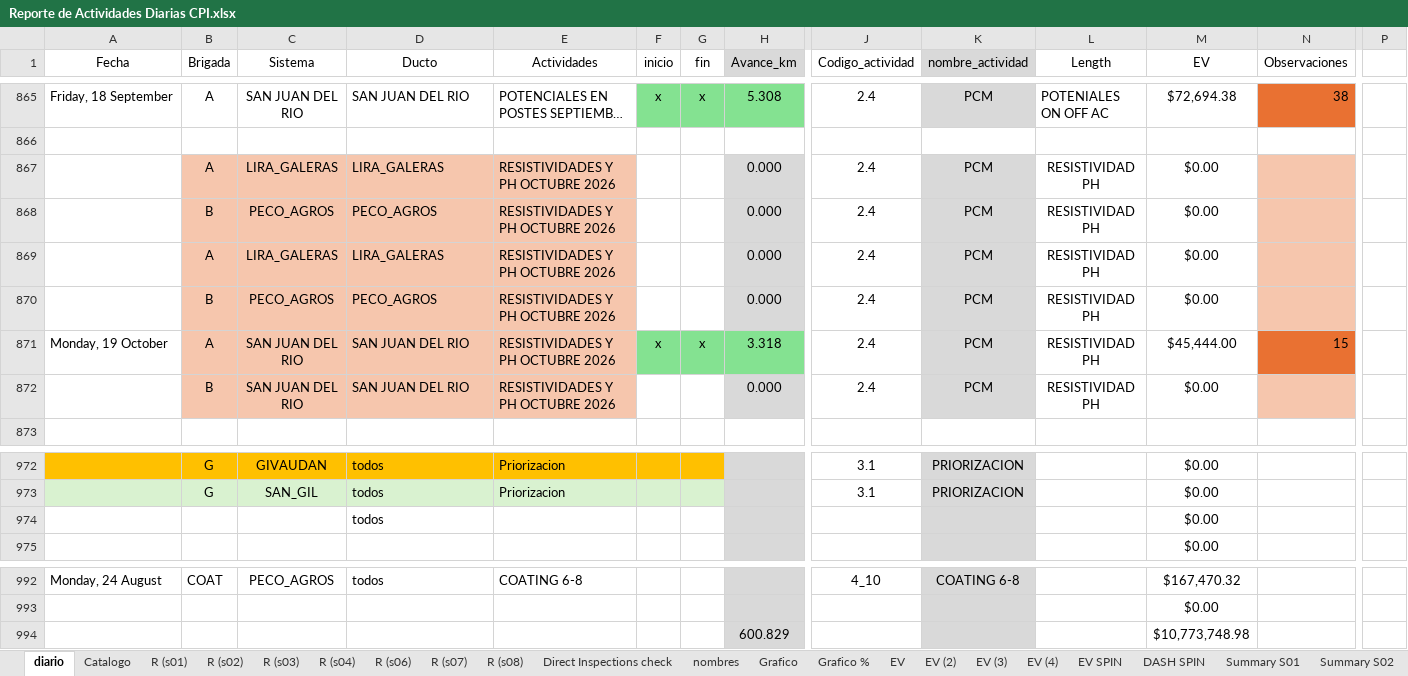
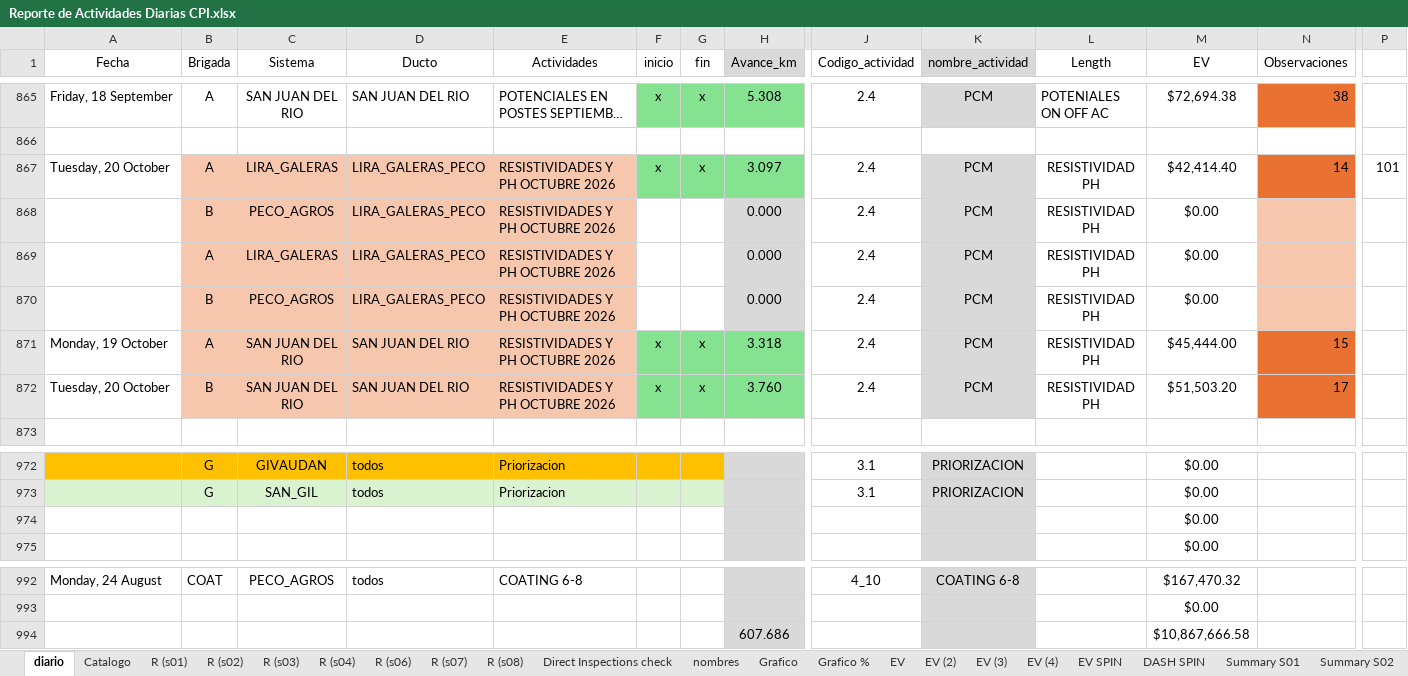
Before and after one commit to crooss/Dash_DGJ, an Excel workbook: data/Reporte de Actividades Diarias CPI.xlsx, sheet diario, drawn as a sheet; only a part is shown, gaps mark what is left out; long unchanged cells end in …; values as stored, in another font and other column widths than the file's, no borders; charts and pictures and conditional formats and table styles not drawn; removed rows and columns are numbered as before the commit, all else as after; rows hold the shown columns only; the diff names each change by its address in the sheet, - before the commit and + after, or states it on an @@ line.

```diff
--- a/data/Reporte de Actividades Diarias CPI.xlsx (sheet diario)
+++ b/data/Reporte de Actividades Diarias CPI.xlsx (sheet diario)
-row 867:  | A | LIRA_GALERAS | LIRA_GALERAS | RESISTIVIDADES Y PH OCTUBRE 2026 |  |  | 0.000 | 2.4 | PCM | RESISTIVIDAD PH | $0.00
+row 867: Tuesday, 20 October | A | LIRA_GALERAS | LIRA_GALERAS_PECO | RESISTIVIDADES Y PH OCTUBRE 2026 | x | x | 3.097 | 2.4 | PCM | RESISTIVIDAD PH | $42,414.40 | 14 | 101
-D868 (Ducto): PECO_AGROS
+D868 (Ducto): LIRA_GALERAS_PECO
-D869 (Ducto): LIRA_GALERAS
+D869 (Ducto): LIRA_GALERAS_PECO
-D870 (Ducto): PECO_AGROS
+D870 (Ducto): LIRA_GALERAS_PECO
-A872 (Fecha): (empty)
+A872 (Fecha): Tuesday, 20 October
-F872 (inicio): (empty)
+F872 (inicio): x
-F872:G872 fill: none
+F872:G872 fill: #84E291
-G872 (fin): (empty)
+G872 (fin): x
-H872 (Avance_km): 0.000
+H872 (Avance_km): 3.760
-H872 fill: #D9D9D9
+H872 fill: #84E291
-M872 (EV): $0.00
+M872 (EV): $51,503.20
-N872 (Observaciones): (empty)
+N872 (Observaciones): 17
-N872 fill: #F6C6AD
+N872 fill: #E97132
-D974 (Ducto): todos
+D974 (Ducto): (empty)
-row 994:  |  |  |  |  |  |  | 600.829 |  |  |  | $10,773,748.98
+row 994:  |  |  |  |  |  |  | 607.686 |  |  |  | $10,867,666.58
```
Also changed, not shown: sheet EV (4), sheet EV SPIN, sheet waterfall, sheet Grafico, sheet EV (2), sheet EV, 2 more sheets, hidden cells, charts or pictures.
